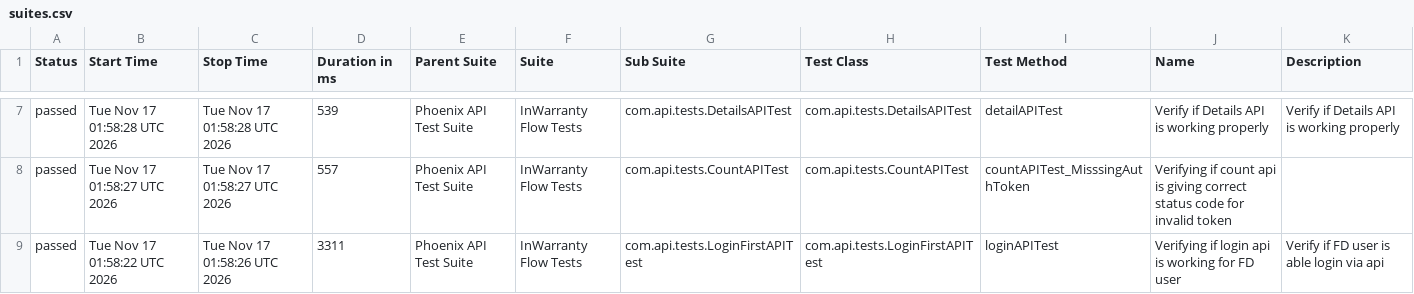
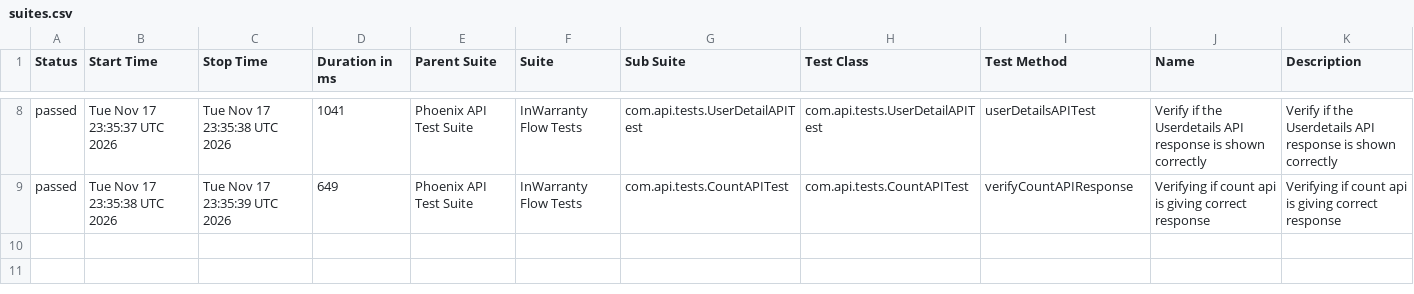
Before and after one commit to taarun96/APIAutomationFrameWork, a CSV file: data/suites.csv, drawn as a sheet; only a part is shown, gaps mark what is left out; the diff covers the shown part only.

```diff
--- a/data/suites.csv
+++ b/data/suites.csv
@@ -7,3 +8,2 @@
-"passed","Tue Nov 17 01:58:28 UTC 2026","Tue Nov 17 01:58:28 UTC 2026","539","Phoenix API Test Suite","InWarranty Flow Tests","com.api.tests.DetailsAPITest","com.api.tests.DetailsAPITest","detailAPITest","Verify if Details API is working properly","Verify if Details API is working properly"
-"passed","Tue Nov 17 01:58:27 UTC 2026","Tue Nov 17 01:58:27 UTC 2026","557","Phoenix API Test Suite","InWarranty Flow Tests","com.api.tests.CountAPITest","com.api.tests.CountAPITest","countAPITest_MisssingAuthToken","Verifying if count api is giving correct status code for invalid token",""
-"passed","Tue Nov 17 01:58:22 UTC 2026","Tue Nov 17 01:58:26 UTC 2026","3311","Phoenix API Test Suite","InWarranty Flow Tests","com.api.tests.LoginFirstAPITest","com.api.tests.LoginFirstAPITest","loginAPITest","Verifying if login api is working for FD user","Verify if FD user is able login via api"
+"passed","Tue Nov 17 23:35:37 UTC 2026","Tue Nov 17 23:35:38 UTC 2026","1041","Phoenix API Test Suite","InWarranty Flow Tests","com.api.tests.UserDetailAPITest","com.api.tests.UserDetailAPITest","userDetailsAPITest","Verify if the Userdetails API response is shown correctly","Verify if the Userdetails API response is shown correctly"
+"passed","Tue Nov 17 23:35:38 UTC 2026","Tue Nov 17 23:35:39 UTC 2026","649","Phoenix API Test Suite","InWarranty Flow Tests","com.api.tests.CountAPITest","com.api.tests.CountAPITest","verifyCountAPIResponse","Verifying if count api is giving correct response","Verifying if count api is giving correct response"
```
Also changed, not shown: 2 added rows, 1 removed row and 25 edited cells elsewhere in this file, data/behaviors.csv, 53 other files.
